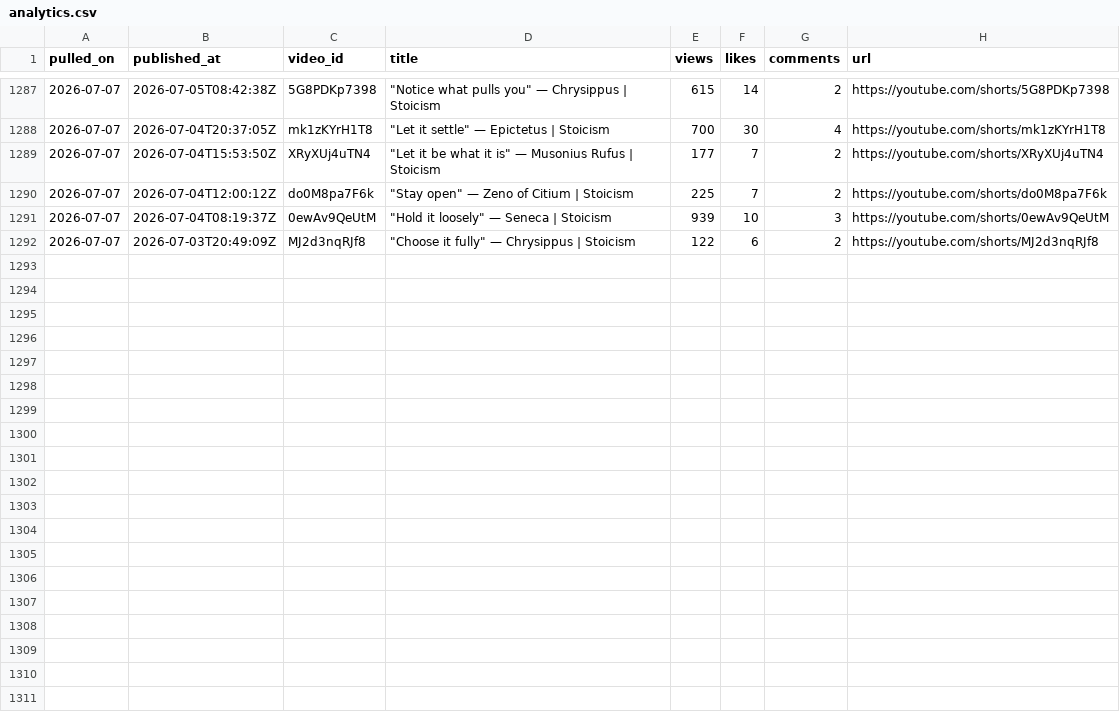
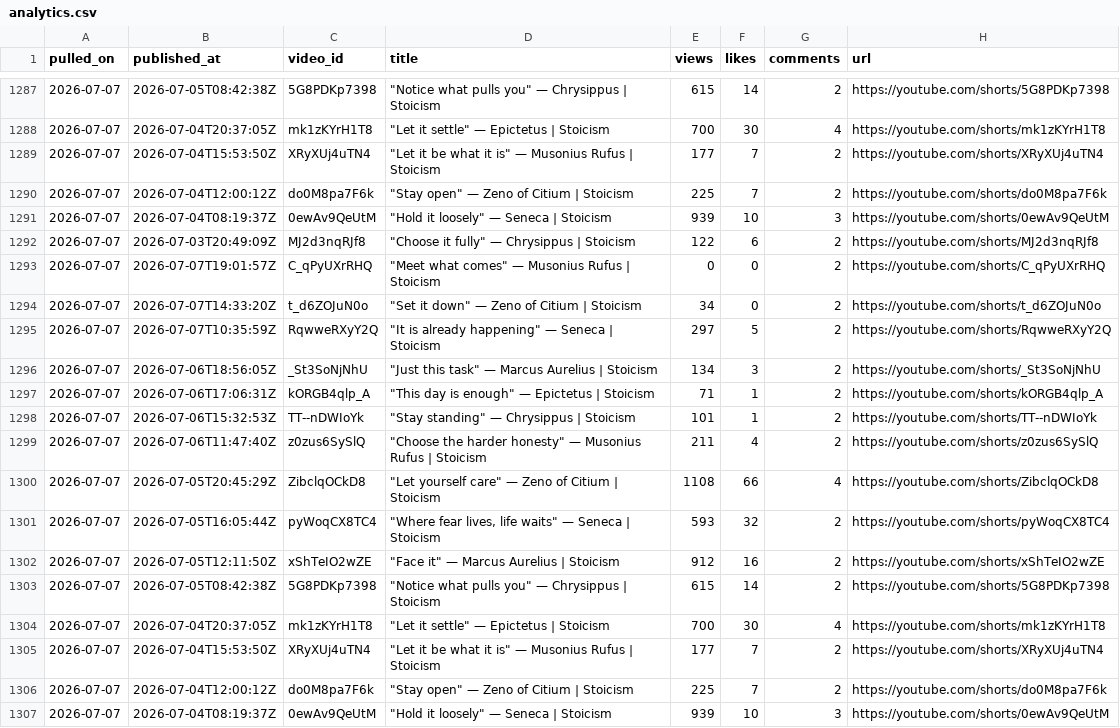
Before and after one commit to soicism2026-ex/stoic-bot, a CSV file: data/analytics.csv, drawn as a sheet; only a part is shown, gaps mark what is left out; the diff names each change by its address in the sheet, - before the commit and + after, or states it on an @@ line.

```diff
--- a/data/analytics.csv
+++ b/data/analytics.csv
+row 1293: 2026-07-07 | 2026-07-07T19:01:57Z | C_qPyUXrRHQ | "Meet what comes" — Musonius Rufus | Stoicism | 0 | 0 | 2 | https://youtube.com/shorts/C_qPyUXrRHQ
+row 1294: 2026-07-07 | 2026-07-07T14:33:20Z | t_d6ZOJuN0o | "Set it down" — Zeno of Citium | Stoicism | 34 | 0 | 2 | https://youtube.com/shorts/t_d6ZOJuN0o
+row 1295: 2026-07-07 | 2026-07-07T10:35:59Z | RqwweRXyY2Q | "It is already happening" — Seneca | Stoicism | 297 | 5 | 2 | https://youtube.com/shorts/RqwweRXyY2Q
+row 1296: 2026-07-07 | 2026-07-06T18:56:05Z | _St3SoNjNhU | "Just this task" — Marcus Aurelius | Stoicism | 134 | 3 | 2 | https://youtube.com/shorts/_St3SoNjNhU
+row 1297: 2026-07-07 | 2026-07-06T17:06:31Z | kORGB4qlp_A | "This day is enough" — Epictetus | Stoicism | 71 | 1 | 2 | https://youtube.com/shorts/kORGB4qlp_A
+row 1298: 2026-07-07 | 2026-07-06T15:32:53Z | TT--nDWIoYk | "Stay standing" — Chrysippus | Stoicism | 101 | 1 | 2 | https://youtube.com/shorts/TT--nDWIoYk
+row 1299: 2026-07-07 | 2026-07-06T11:47:40Z | z0zus6SySlQ | "Choose the harder honesty" — Musonius Rufus | Stoicism | 211 | 4 | 2 | https://youtube.com/shorts/z0zus6SySlQ
+row 1300: 2026-07-07 | 2026-07-05T20:45:29Z | ZibclqOCkD8 | "Let yourself care" — Zeno of Citium | Stoicism | 1108 | 66 | 4 | https://youtube.com/shorts/ZibclqOCkD8
+row 1301: 2026-07-07 | 2026-07-05T16:05:44Z | pyWoqCX8TC4 | "Where fear lives, life waits" — Seneca | Stoicism | 593 | 32 | 2 | https://youtube.com/shorts/pyWoqCX8TC4
+row 1302: 2026-07-07 | 2026-07-05T12:11:50Z | xShTeIO2wZE | "Face it" — Marcus Aurelius | Stoicism | 912 | 16 | 2 | https://youtube.com/shorts/xShTeIO2wZE
+row 1303: 2026-07-07 | 2026-07-05T08:42:38Z | 5G8PDKp7398 | "Notice what pulls you" — Chrysippus | Stoicism | 615 | 14 | 2 | https://youtube.com/shorts/5G8PDKp7398
+row 1304: 2026-07-07 | 2026-07-04T20:37:05Z | mk1zKYrH1T8 | "Let it settle" — Epictetus | Stoicism | 700 | 30 | 4 | https://youtube.com/shorts/mk1zKYrH1T8
+row 1305: 2026-07-07 | 2026-07-04T15:53:50Z | XRyXUj4uTN4 | "Let it be what it is" — Musonius Rufus | Stoicism | 177 | 7 | 2 | https://youtube.com/shorts/XRyXUj4uTN4
+row 1306: 2026-07-07 | 2026-07-04T12:00:12Z | do0M8pa7F6k | "Stay open" — Zeno of Citium | Stoicism | 225 | 7 | 2 | https://youtube.com/shorts/do0M8pa7F6k
+row 1307: 2026-07-07 | 2026-07-04T08:19:37Z | 0ewAv9QeUtM | "Hold it loosely" — Seneca | Stoicism | 939 | 10 | 3 | https://youtube.com/shorts/0ewAv9QeUtM
```
Also changed, not shown: data/posts.csv, 1 other file.
